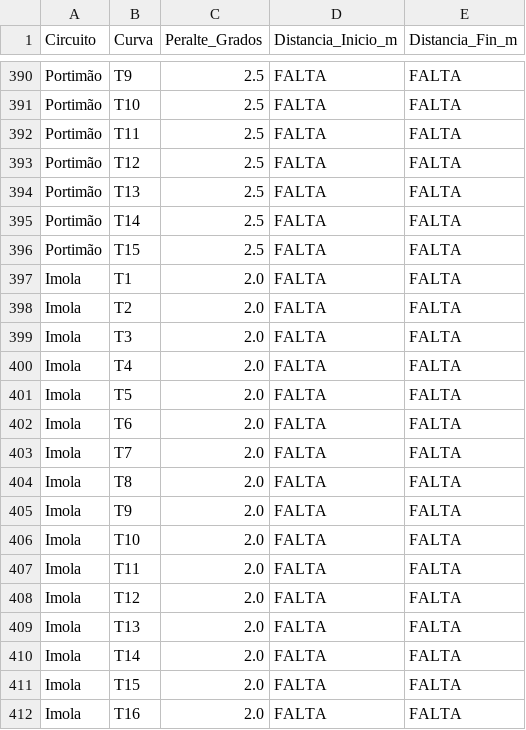
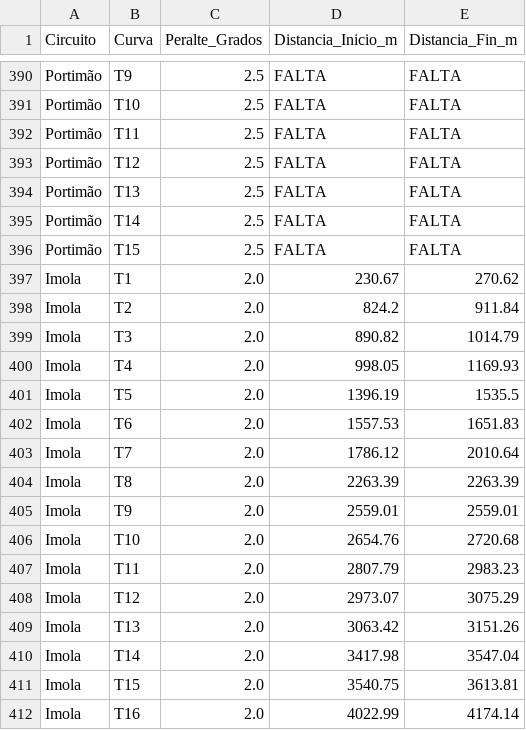
Before and after one commit to MathiasAgustinCusteau/Formula-1-Simulation, a CSV file: data/all_track_curve_camber.csv, drawn as a sheet; only a part is shown, gaps mark what is left out; the diff covers the shown part only.

```diff
--- a/data/all_track_curve_camber.csv
+++ b/data/all_track_curve_camber.csv
@@ -396,17 +396,17 @@ Portimão,T14,2.5,FALTA,FALTA
 Portimão,T15,2.5,FALTA,FALTA
-Imola,T1,2.0,FALTA,FALTA
-Imola,T2,2.0,FALTA,FALTA
-Imola,T3,2.0,FALTA,FALTA
-Imola,T4,2.0,FALTA,FALTA
-Imola,T5,2.0,FALTA,FALTA
-Imola,T6,2.0,FALTA,FALTA
-Imola,T7,2.0,FALTA,FALTA
-Imola,T8,2.0,FALTA,FALTA
-Imola,T9,2.0,FALTA,FALTA
-Imola,T10,2.0,FALTA,FALTA
-Imola,T11,2.0,FALTA,FALTA
-Imola,T12,2.0,FALTA,FALTA
-Imola,T13,2.0,FALTA,FALTA
-Imola,T14,2.0,FALTA,FALTA
-Imola,T15,2.0,FALTA,FALTA
-Imola,T16,2.0,FALTA,FALTA
+Imola,T1,2.0,230.67,270.62
+Imola,T2,2.0,824.2,911.84
+Imola,T3,2.0,890.82,1014.79
+Imola,T4,2.0,998.05,1169.93
+Imola,T5,2.0,1396.19,1535.5
+Imola,T6,2.0,1557.53,1651.83
+Imola,T7,2.0,1786.12,2010.64
+Imola,T8,2.0,2263.39,2263.39
+Imola,T9,2.0,2559.01,2559.01
+Imola,T10,2.0,2654.76,2720.68
+Imola,T11,2.0,2807.79,2983.23
+Imola,T12,2.0,2973.07,3075.29
+Imola,T13,2.0,3063.42,3151.26
+Imola,T14,2.0,3417.98,3547.04
+Imola,T15,2.0,3540.75,3613.81
+Imola,T16,2.0,4022.99,4174.14
```
Also changed, not shown: 6 edited cells elsewhere in this file, 1 other file.
